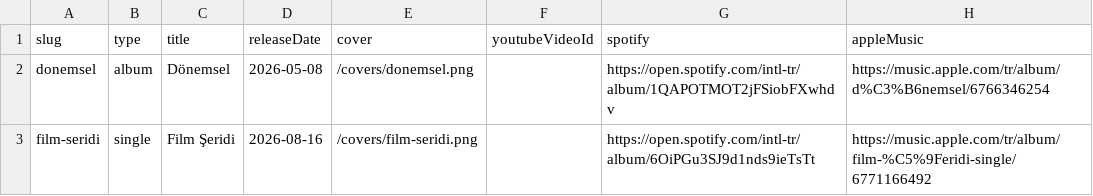
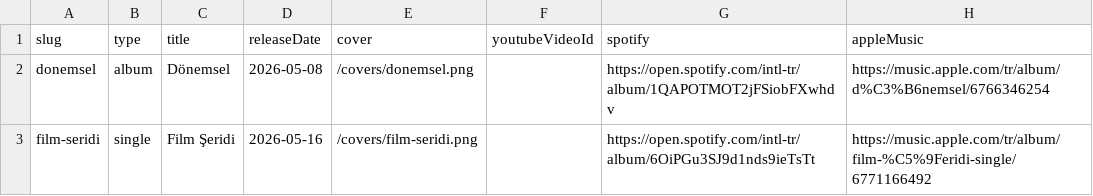
Before and after one commit to barisdigi/sentezhane-socials-page, a CSV file: content/releases.csv, drawn as a sheet.

Commit message:
feat: implement dynamic DSP buttons with localized labels and support hints for Spotify and Apple Music

```diff
--- a/content/releases.csv
+++ b/content/releases.csv
@@ -2,2 +2,2 @@ slug,type,title,releaseDate,cover,youtubeVideoId,spotify,appleMusic
 donemsel,album,Dönemsel,2026-05-08,/covers/donemsel.png,,https://open.spotify.com/intl-tr/album/1QAPOTMOT2jFSiobFXwhdv,https://music.apple.com/tr/album/d%C3%B6nemsel/6766346254
-film-seridi,single, Film Şeridi,2026-08-16,/covers/film-seridi.png,,https://open.spotify.com/intl-tr/album/6OiPGu3SJ9d1nds9ieTsTt,https://music.apple.com/tr/album/film-%C5%9Feridi-single/6771166492
+film-seridi,single, Film Şeridi,2026-05-16,/covers/film-seridi.png,,https://open.spotify.com/intl-tr/album/6OiPGu3SJ9d1nds9ieTsTt,https://music.apple.com/tr/album/film-%C5%9Feridi-single/6771166492
```
Also changed, not shown: 5 other files.
